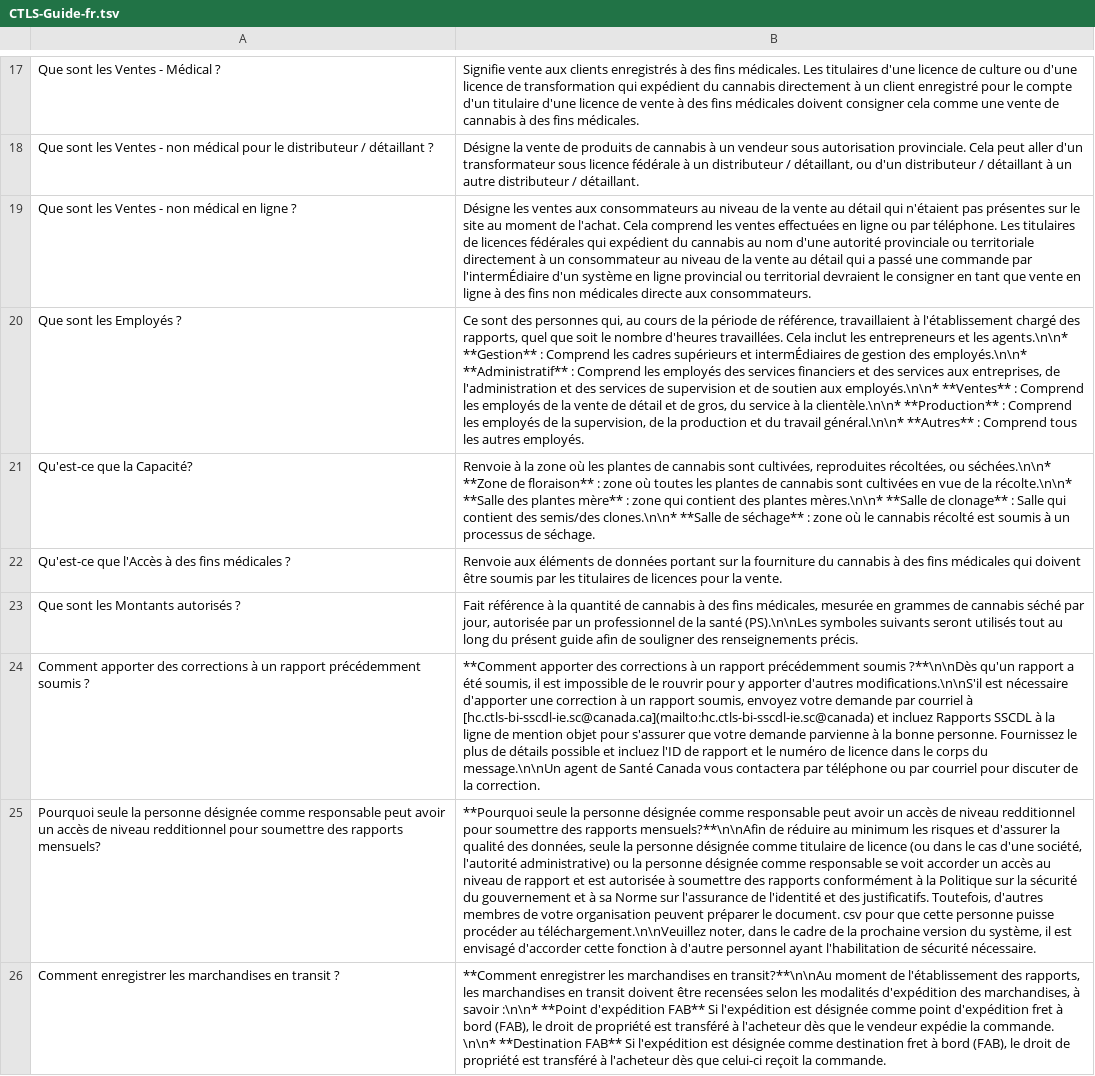
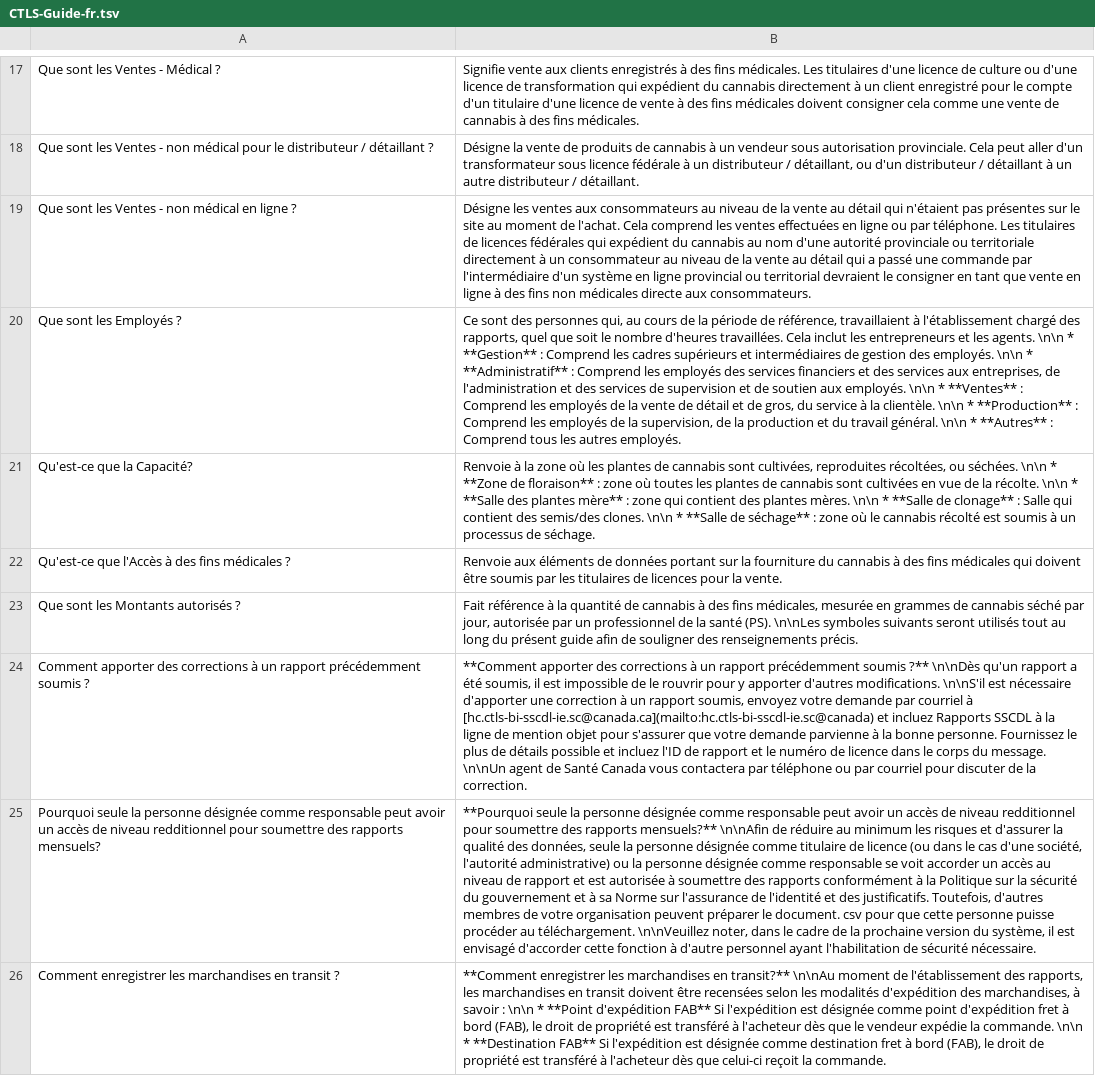
Before and after one commit to DrSylvain/cannabis-knights, a TSV file: KB/CTLS-Guide-fr.tsv, drawn as a sheet; only a part is shown, gaps mark what is left out; the diff covers the shown part only; the diff names each change by its address in the sheet, - before the commit and + after, or states it on an @@ line.

```diff
--- a/KB/CTLS-Guide-fr.tsv
+++ b/KB/CTLS-Guide-fr.tsv
-B19: …commande par l'intermÉdiaire d'un système…
+B19: …commande par l'intermédiaire d'un système…
-B20: …et les agents.\n\n* **Gestion** : Comprend les cadres supérieurs et intermÉdiaires de gestion des employés.\n\n* **Administratif** : Comprend les employés des services financiers et des services aux entreprises, de l'administration et des services de supervision et de soutien aux employés.\n\n* **Ventes** : Comprend les employés de la vente de détail et de gros, du service à la clientèle.\n\n* **Production** : Comprend les employés de la supervision, de la production et du travail général.\n\n* **Autres** :…
+B20: …et les agents. \n\n * **Gestion** : Comprend les cadres supérieurs et intermédiaires de gestion des employés. \n\n * **Administratif** : Comprend les employés des services financiers et des services aux entreprises, de l'administration et des services de supervision et de soutien aux employés. \n\n * **Ventes** : Comprend les employés de la vente de détail et de gros, du service à la clientèle. \n\n * **Production** : Comprend les employés de la supervision, de la production et du travail général. \n\n * **Autres** :…
-B21: …récoltées, ou séchées.\n\n* **Zone de floraison** : zone où toutes les plantes de cannabis sont cultivées en vue de la récolte.\n\n* **Salle des plantes mère** : zone qui contient des plantes mères.\n\n* **Salle de clonage** : Salle qui contient des semis/des clones.\n\n* **Salle de…
+B21: …récoltées, ou séchées. \n\n * **Zone de floraison** : zone où toutes les plantes de cannabis sont cultivées en vue de la récolte. \n\n * **Salle des plantes mère** : zone qui contient des plantes mères. \n\n * **Salle de clonage** : Salle qui contient des semis/des clones. \n\n * **Salle de…
-B23: …la santé (PS).\n\nLes symboles suivants…
+B23: …la santé (PS). \n\nLes symboles suivants…
-B24: …précédemment soumis ?**\n\nDès qu'un rapport a été soumis, il est impossible de le rouvrir pour y apporter d'autres modifications.\n\nS'il est nécessaire d'apporter une correction à un rapport soumis, envoyez votre demande par courriel à [hc.ctls-bi-sscdl-ie.sc@canada.ca](mailto:hc.ctls-bi-sscdl-ie.sc@canada) et incluez Rapports SSCDL à la ligne de mention objet pour s'assurer que votre demande parvienne à la bonne personne. Fournissez le plus de détails possible et incluez l'ID de rapport et le numéro de licence dans le corps du message.\n\nUn agent de…
+B24: …précédemment soumis ?** \n\nDès qu'un rapport a été soumis, il est impossible de le rouvrir pour y apporter d'autres modifications. \n\nS'il est nécessaire d'apporter une correction à un rapport soumis, envoyez votre demande par courriel à [hc.ctls-bi-sscdl-ie.sc@canada.ca](mailto:hc.ctls-bi-sscdl-ie.sc@canada) et incluez Rapports SSCDL à la ligne de mention objet pour s'assurer que votre demande parvienne à la bonne personne. Fournissez le plus de détails possible et incluez l'ID de rapport et le numéro de licence dans le corps du message. \n\nUn agent de…
-B25: …des rapports mensuels?**\n\nAfin de réduire au minimum les risques et d'assurer la qualité des données, seule la personne désignée comme titulaire de licence (ou dans le cas d'une société, l'autorité administrative) ou la personne désignée comme responsable se voit accorder un accès au niveau de rapport et est autorisée à soumettre des rapports conformément à la Politique sur la sécurité du gouvernement et à sa Norme sur l'assurance de l'identité et des justificatifs. Toutefois, d'autres membres de votre organisation peuvent préparer le document. csv pour que cette personne puisse procéder au téléchargement.\n\nVeuillez noter, dans…
+B25: …des rapports mensuels?** \n\nAfin de réduire au minimum les risques et d'assurer la qualité des données, seule la personne désignée comme titulaire de licence (ou dans le cas d'une société, l'autorité administrative) ou la personne désignée comme responsable se voit accorder un accès au niveau de rapport et est autorisée à soumettre des rapports conformément à la Politique sur la sécurité du gouvernement et à sa Norme sur l'assurance de l'identité et des justificatifs. Toutefois, d'autres membres de votre organisation peuvent préparer le document. csv pour que cette personne puisse procéder au téléchargement. \n\nVeuillez noter, dans…
-B26: …marchandises en transit?**\n\nAu moment de l'établissement des rapports, les marchandises en transit doivent être recensées selon les modalités d'expédition des marchandises, à savoir :\n\n* **Point d'expédition FAB** Si l'expédition est désignée comme point d'expédition fret à bord (FAB), le droit de propriété est transféré à l'acheteur dès que le vendeur expédie la commande. \n\n* **Destination FAB**…
+B26: …marchandises en transit?** \n\nAu moment de l'établissement des rapports, les marchandises en transit doivent être recensées selon les modalités d'expédition des marchandises, à savoir : \n\n * **Point d'expédition FAB** Si l'expédition est désignée comme point d'expédition fret à bord (FAB), le droit de propriété est transféré à l'acheteur dès que le vendeur expédie la commande. \n\n * **Destination FAB**…
```
Also changed, not shown: 8 edited cells elsewhere in this file, KB/CTLS-Guide-en.tsv, KB/Email-FAQ-en.tsv, 1 other file.
